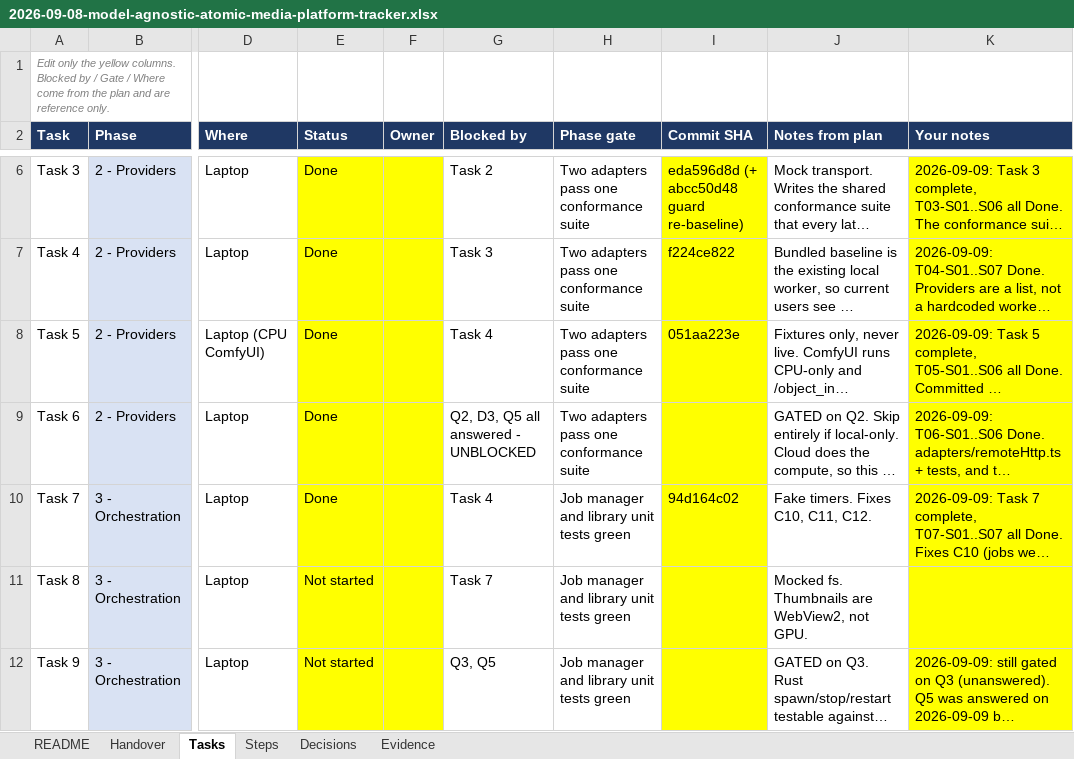
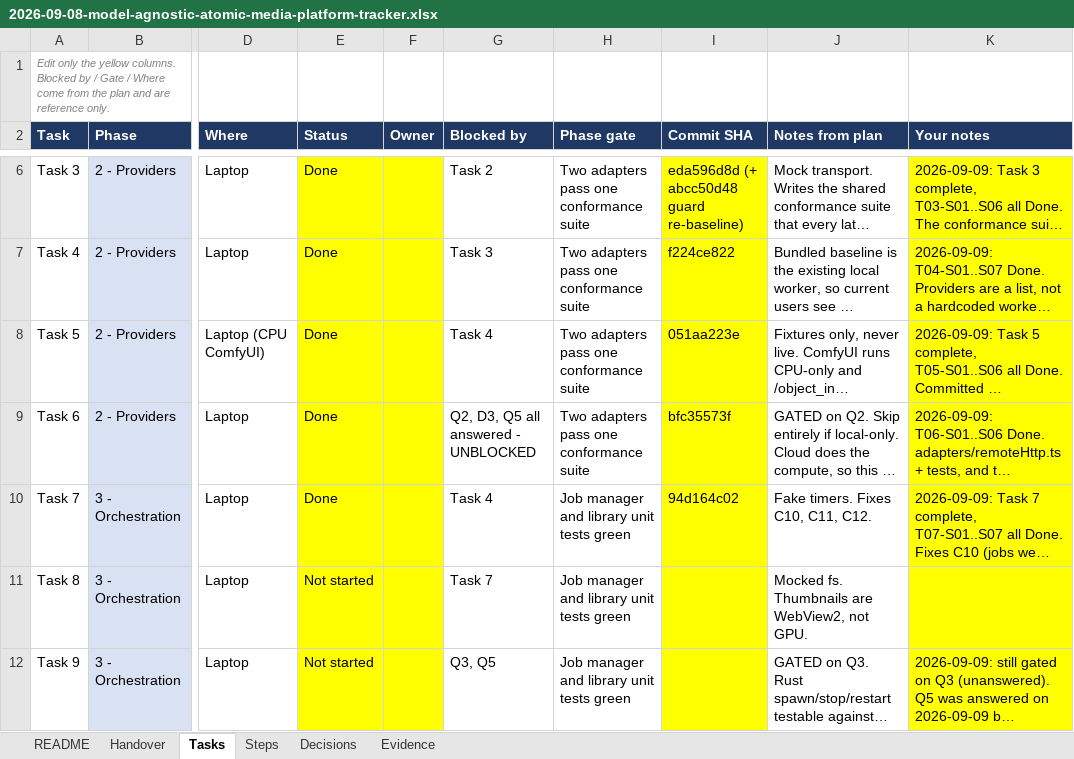
Before and after one commit to walladanger/Atomic-Chat, an Excel workbook: docs/superpowers/plans/2026-09-08-model-agnostic-atomic-media-platform-tracker.xlsx, sheet Tasks, drawn as a sheet; only a part is shown, gaps mark what is left out; long unchanged cells end in …; values as stored, in another font and other column widths than the file's, no borders; the diff names each change by its address in the sheet, - before the commit and + after, or states it on an @@ line.

```diff
--- a/docs/superpowers/plans/2026-09-08-model-agnostic-atomic-media-platform-tracker.xlsx (sheet Tasks)
+++ b/docs/superpowers/plans/2026-09-08-model-agnostic-atomic-media-platform-tracker.xlsx (sheet Tasks)
-I9 (Commit SHA): (empty)
+I9 (Commit SHA): bfc35573f
```
Also changed, not shown: sheet Handover.
